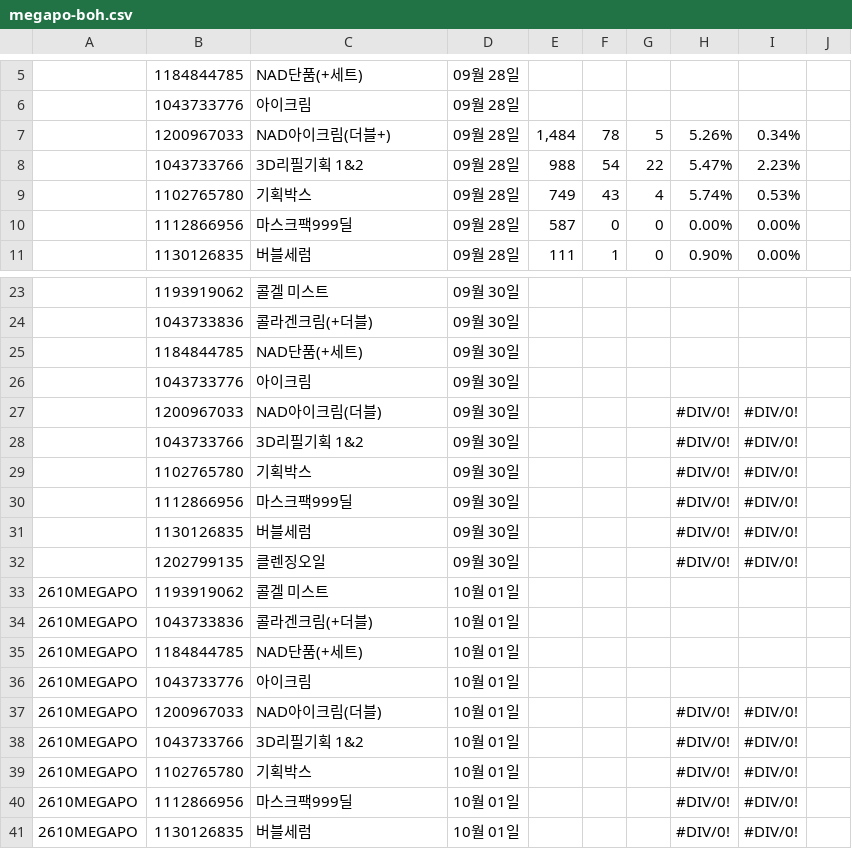
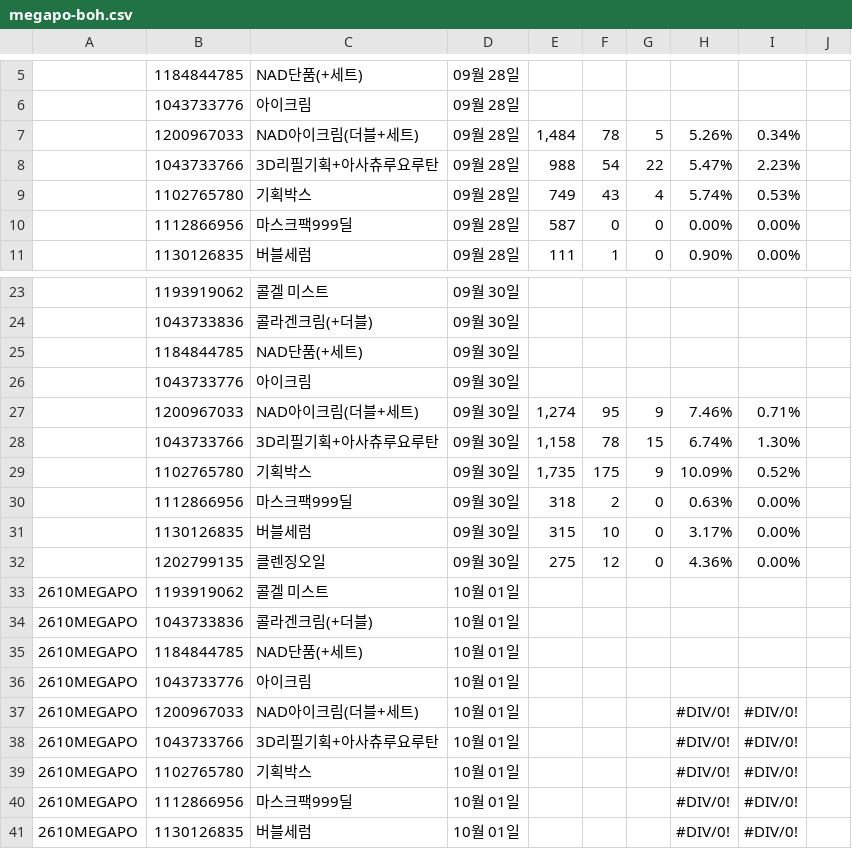
Before and after one commit to qlrltm123-a11y/creative-dashboard, a CSV file: data/megapo-boh.csv, drawn as a sheet; only a part is shown, gaps mark what is left out; the diff covers the shown part only; the diff names each change by its address in the sheet, - before the commit and + after, or states it on an @@ line.

Commit message:
chore: 시트 수동 동기화 2026-10-01T01:26 (data/megapo-boh.csv)

```diff
--- a/data/megapo-boh.csv
+++ b/data/megapo-boh.csv
-C7: NAD아이크림(더블+)
+C7: NAD아이크림(더블+세트)
-C8: 3D리필기획 1&2
+C8: 3D리필기획+아사츄루요루탄
-C27: NAD아이크림(더블)
+C27: NAD아이크림(더블+세트)
-E27: (empty)
+E27: 1,274
-F27: (empty)
+F27: 95
-G27: (empty)
+G27: 9
-H27: #DIV/0!
+H27: 7.46%
-I27: #DIV/0!
+I27: 0.71%
-C28: 3D리필기획 1&2
+C28: 3D리필기획+아사츄루요루탄
-E28: (empty)
+E28: 1,158
-F28: (empty)
+F28: 78
-G28: (empty)
+G28: 15
-H28: #DIV/0!
+H28: 6.74%
-I28: #DIV/0!
+I28: 1.30%
-E29: (empty)
+E29: 1,735
-F29: (empty)
+F29: 175
-G29: (empty)
+G29: 9
-H29: #DIV/0!
+H29: 10.09%
-I29: #DIV/0!
+I29: 0.52%
-E30: (empty)
+E30: 318
-F30: (empty)
+F30: 2
-G30:G32: (empty)
+G30:G32: 0
-H30: #DIV/0!
+H30: 0.63%
-I30:I32: #DIV/0!
+I30:I32: 0.00%
-E31: (empty)
+E31: 315
-F31: (empty)
+F31: 10
-H31: #DIV/0!
+H31: 3.17%
-E32: (empty)
+E32: 275
-F32: (empty)
+F32: 12
-H32: #DIV/0!
+H32: 4.36%
-C37: NAD아이크림(더블)
+C37: NAD아이크림(더블+세트)
-C38: 3D리필기획 1&2
+C38: 3D리필기획+아사츄루요루탄
```
Also changed, not shown: 17 edited cells elsewhere in this file.
